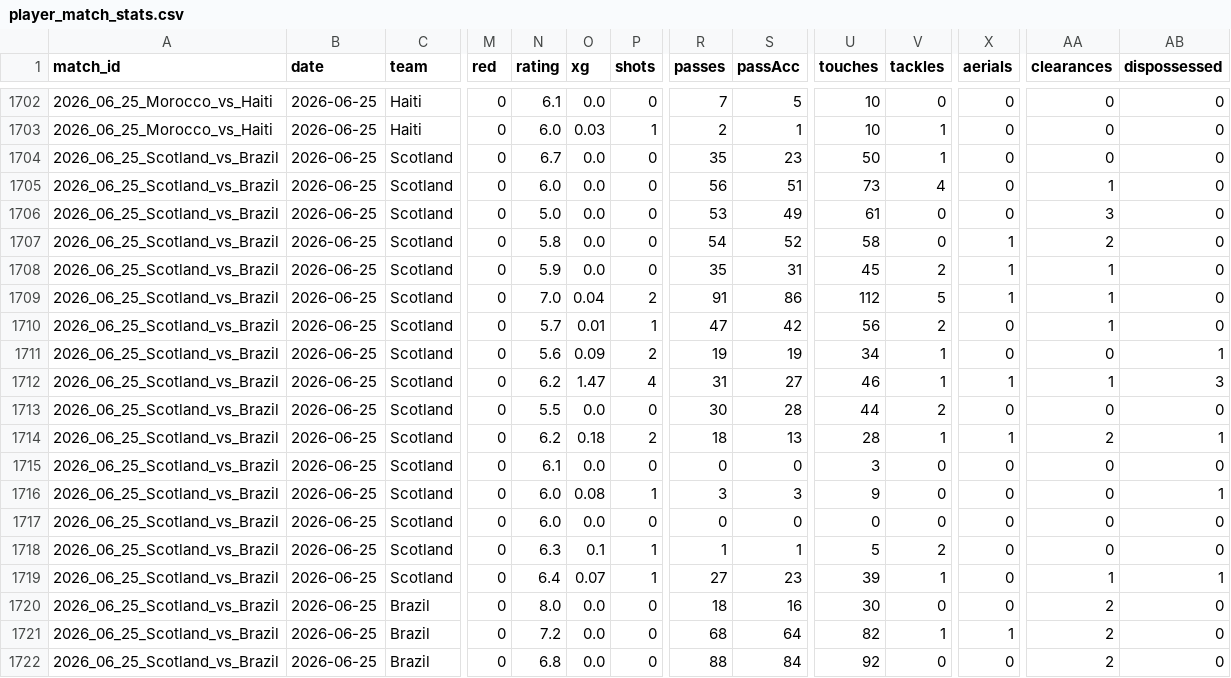
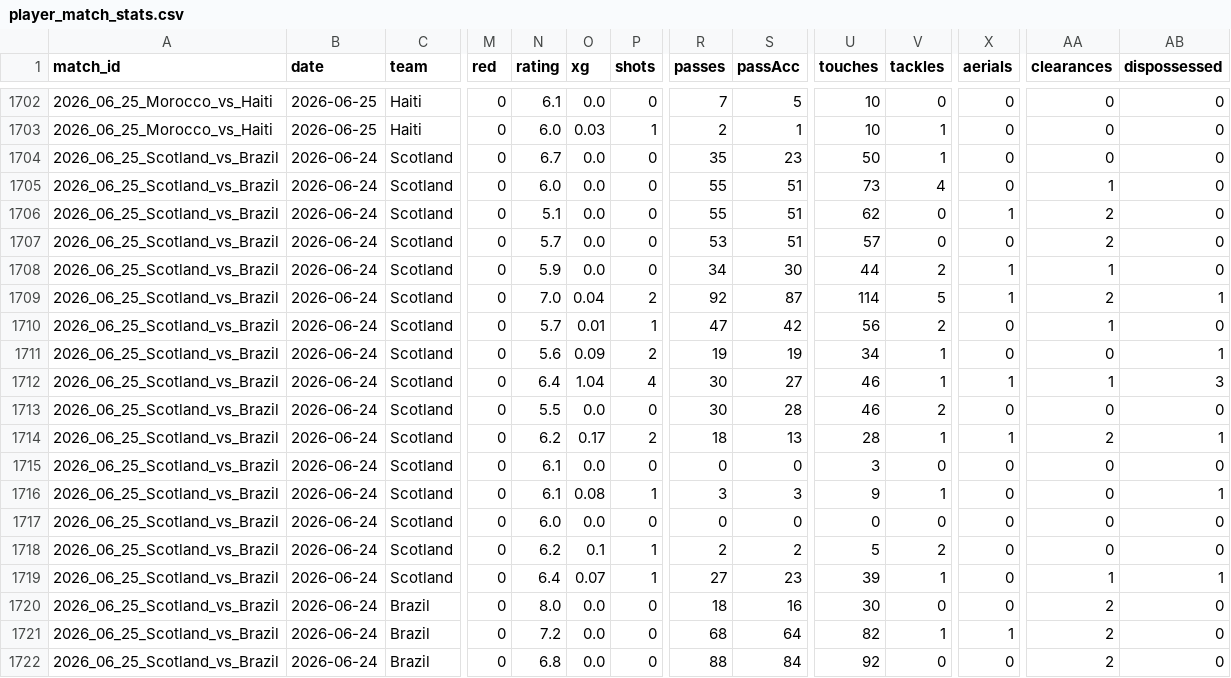
Before and after one commit to RShiri/XWORLDCUPTWIT, a CSV file: wc2026_dashboard/database/player_match_stats.csv, drawn as a sheet; only a part is shown, gaps mark what is left out; the diff covers the shown part only; the diff names each change by its address in the sheet, - before the commit and + after, or states it on an @@ line.

```diff
--- a/wc2026_dashboard/database/player_match_stats.csv
+++ b/wc2026_dashboard/database/player_match_stats.csv
-B1704:B1722 (date): 2026-06-25
+B1704:B1722 (date): 2026-06-24
-R1705 (passes): 56
+R1705 (passes): 55
-N1706 (rating): 5.0
+N1706 (rating): 5.1
-R1706 (passes): 53
+R1706 (passes): 55
-S1706 (passAcc): 49
+S1706 (passAcc): 51
-U1706 (touches): 61
+U1706 (touches): 62
-X1706 (aerials): 0
+X1706 (aerials): 1
-AA1706 (clearances): 3
+AA1706 (clearances): 2
-N1707 (rating): 5.8
+N1707 (rating): 5.7
-R1707 (passes): 54
+R1707 (passes): 53
-S1707 (passAcc): 52
+S1707 (passAcc): 51
-U1707 (touches): 58
+U1707 (touches): 57
-X1707 (aerials): 1
+X1707 (aerials): 0
-R1708 (passes): 35
+R1708 (passes): 34
-S1708 (passAcc): 31
+S1708 (passAcc): 30
-U1708 (touches): 45
+U1708 (touches): 44
-R1709 (passes): 91
+R1709 (passes): 92
-S1709 (passAcc): 86
+S1709 (passAcc): 87
-U1709 (touches): 112
+U1709 (touches): 114
-AA1709 (clearances): 1
+AA1709 (clearances): 2
-AB1709 (dispossessed): 0
+AB1709 (dispossessed): 1
-N1712 (rating): 6.2
+N1712 (rating): 6.4
-O1712 (xg): 1.47
+O1712 (xg): 1.04
-R1712 (passes): 31
+R1712 (passes): 30
-U1713 (touches): 44
+U1713 (touches): 46
-O1714 (xg): 0.18
+O1714 (xg): 0.17
-N1716 (rating): 6.0
+N1716 (rating): 6.1
-V1716 (tackles): 0
+V1716 (tackles): 1
-N1718 (rating): 6.3
+N1718 (rating): 6.2
-R1718 (passes): 1
+R1718 (passes): 2
-S1718 (passAcc): 1
+S1718 (passAcc): 2
```
Also changed, not shown: 64 edited cells elsewhere in this file, wc2026_dashboard/database/players.csv, wc2026_dashboard/database/results.csv, 16 other files.
